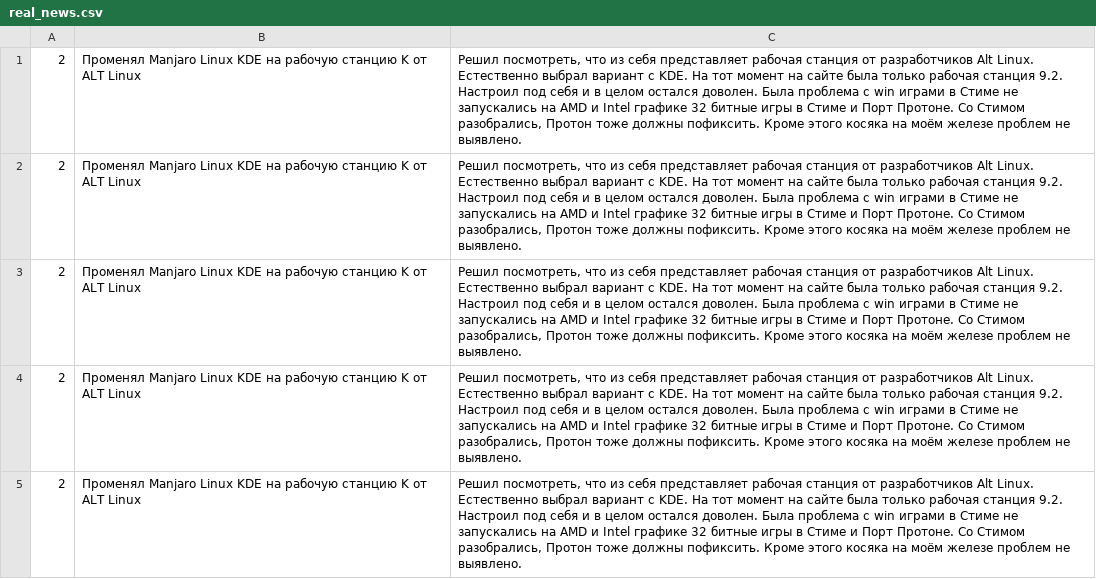
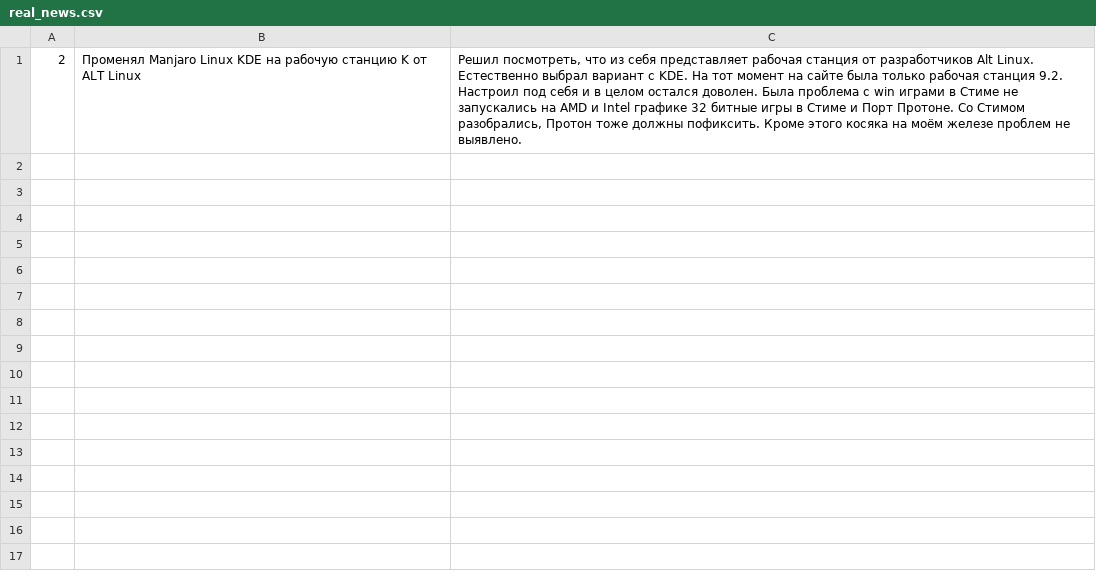
Before and after one commit to javadimon/news-classification-model, a CSV file: train-data-source/real_news.csv, drawn as a sheet; the diff names each change by its address in the sheet, - before the commit and + after, or states it on an @@ line.

```diff
--- a/train-data-source/real_news.csv
+++ b/train-data-source/real_news.csv
-row 2: 2 | Променял Manjaro Linux KDE на рабочую станцию K от ALT Linux | Решил посмотреть, что из себя представляет рабочая станция от разработчиков Alt Linux. Естественно выбрал вариант с KDE. На тот момент на сайте была только рабочая станция 9.2. Настроил под себя и в целом остался доволен. Была проблема с win играми в Стиме не запускались на AMD и Intel графике 32 битные игры в Стиме и Порт Протоне. Со Стимом разобрались, Протон тоже должны пофиксить. Кроме этого косяка на моём железе проблем не выявлено.
-row 3: 2 | Променял Manjaro Linux KDE на рабочую станцию K от ALT Linux | Решил посмотреть, что из себя представляет рабочая станция от разработчиков Alt Linux. Естественно выбрал вариант с KDE. На тот момент на сайте была только рабочая станция 9.2. Настроил под себя и в целом остался доволен. Была проблема с win играми в Стиме не запускались на AMD и Intel графике 32 битные игры в Стиме и Порт Протоне. Со Стимом разобрались, Протон тоже должны пофиксить. Кроме этого косяка на моём железе проблем не выявлено.
-row 4: 2 | Променял Manjaro Linux KDE на рабочую станцию K от ALT Linux | Решил посмотреть, что из себя представляет рабочая станция от разработчиков Alt Linux. Естественно выбрал вариант с KDE. На тот момент на сайте была только рабочая станция 9.2. Настроил под себя и в целом остался доволен. Была проблема с win играми в Стиме не запускались на AMD и Intel графике 32 битные игры в Стиме и Порт Протоне. Со Стимом разобрались, Протон тоже должны пофиксить. Кроме этого косяка на моём железе проблем не выявлено.
-row 5: 2 | Променял Manjaro Linux KDE на рабочую станцию K от ALT Linux | Решил посмотреть, что из себя представляет рабочая станция от разработчиков Alt Linux. Естественно выбрал вариант с KDE. На тот момент на сайте была только рабочая станция 9.2. Настроил под себя и в целом остался доволен. Была проблема с win играми в Стиме не запускались на AMD и Intel графике 32 битные игры в Стиме и Порт Протоне. Со Стимом разобрались, Протон тоже должны пофиксить. Кроме этого косяка на моём железе проблем не выявлено.
```
Also changed, not shown: 2 other files.
